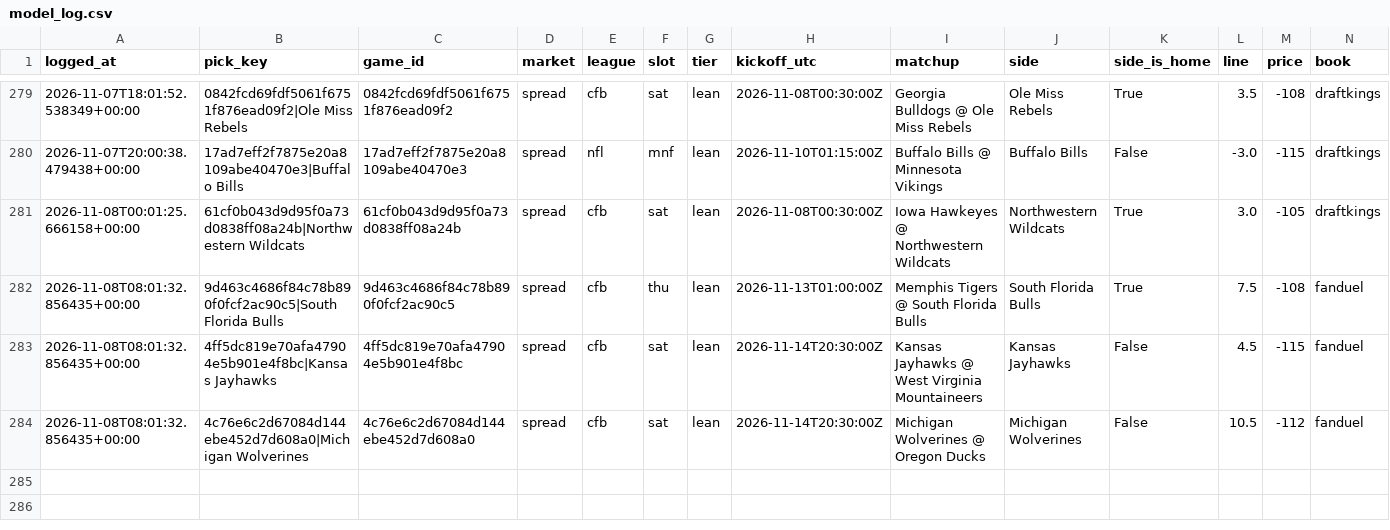
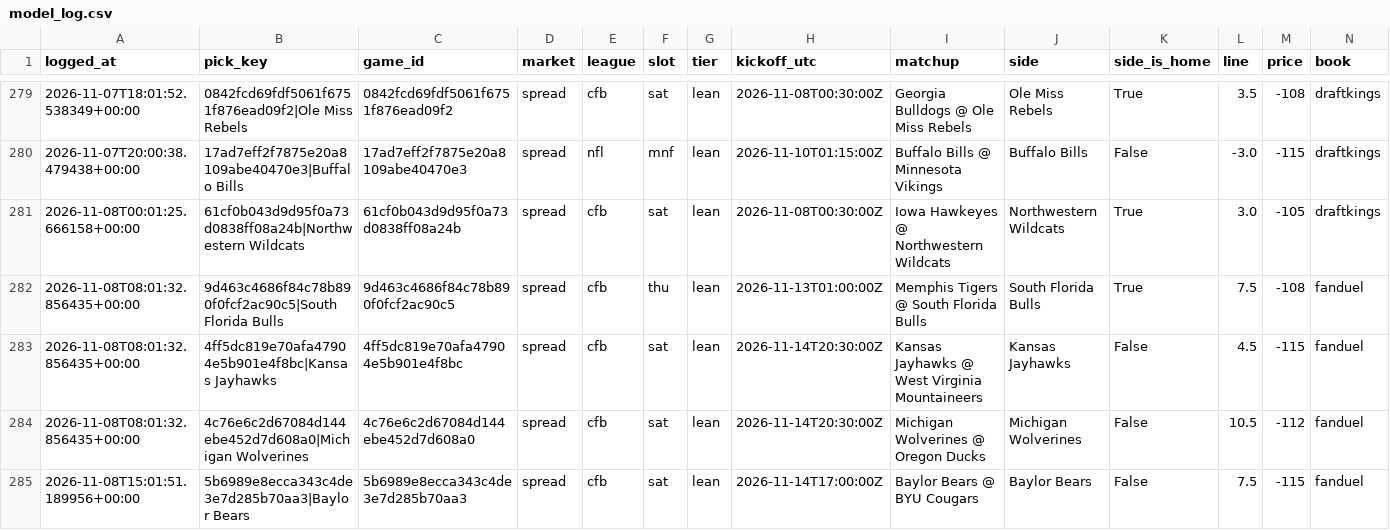
Before and after one commit to unclebuck20/betting-engine, a CSV file: data/picks/model_log.csv, drawn as a sheet; only a part is shown, gaps mark what is left out; rows hold the shown columns only; the diff names each change by its address in the sheet, - before the commit and + after, or states it on an @@ line.

```diff
--- a/data/picks/model_log.csv
+++ b/data/picks/model_log.csv
+row 285: 2026-11-08T15:01:51.189956+00:00 | 5b6989e8ecca343c4de3e7d285b70aa3|Baylor Bears | 5b6989e8ecca343c4de3e7d285b70aa3 | spread | cfb | sat | lean | 2026-11-14T17:00:00Z | Baylor Bears @ BYU Cougars | Baylor Bears | False | 7.5 | -115 | fanduel
```
Also changed, not shown: 19 other files.
